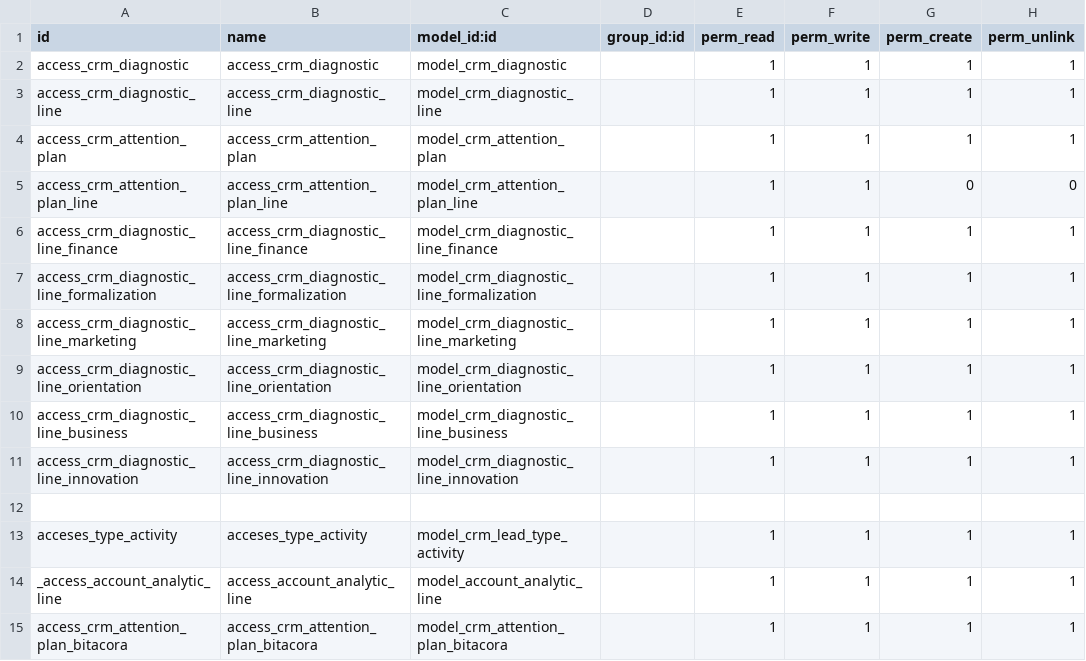
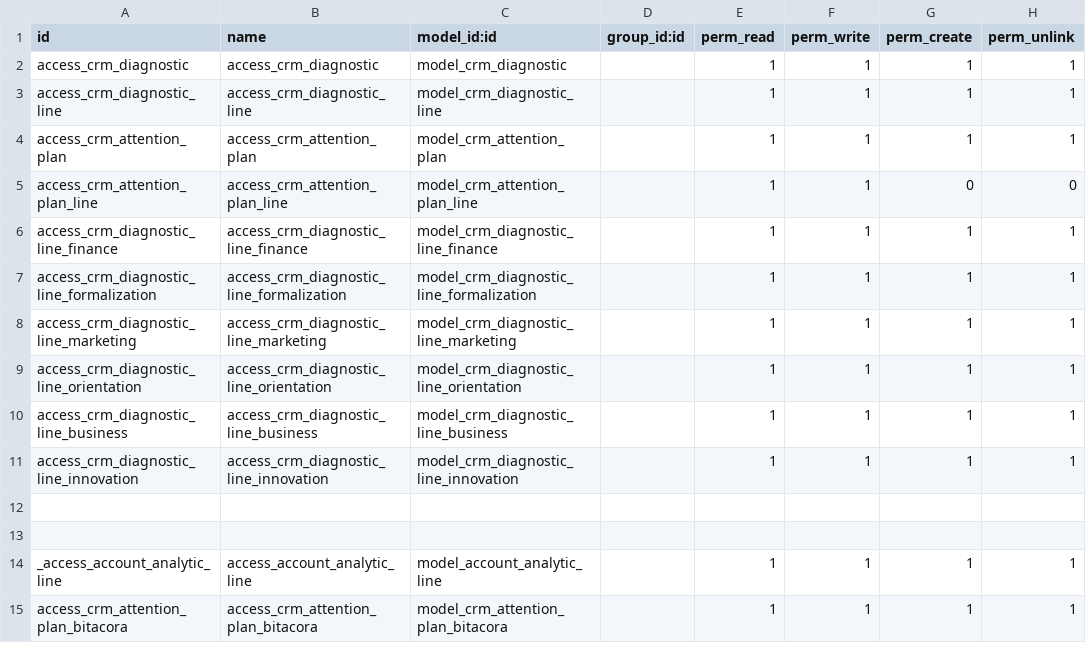
Before and after one commit to Consultoria-y-desarrollo-Quemari/diagnostico_odoo, a CSV file: crm_diagnostic/security/ir.model.access.csv, drawn as a sheet; the diff names each change by its address in the sheet, - before the commit and + after, or states it on an @@ line.

Commit message:
typeactivity access delete

```diff
--- a/crm_diagnostic/security/ir.model.access.csv
+++ b/crm_diagnostic/security/ir.model.access.csv
-row 13: acceses_type_activity | acceses_type_activity | model_crm_lead_type_activity |  | 1 | 1 | 1 | 1
+row 13: (empty)
```
